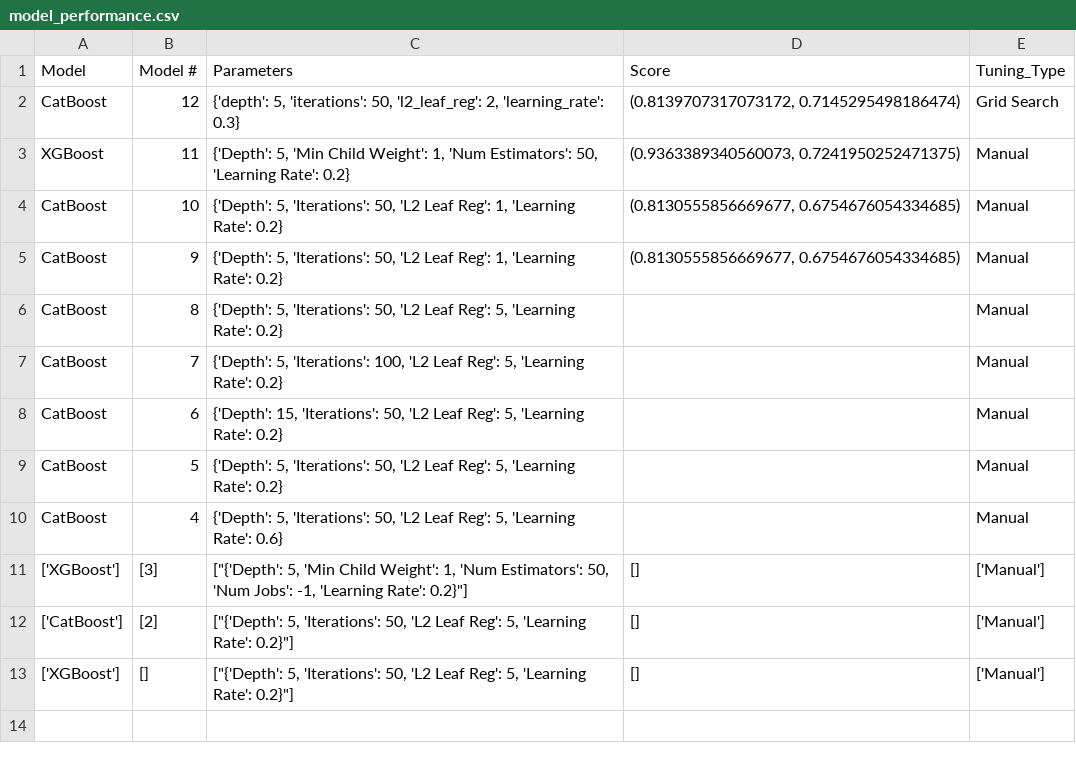
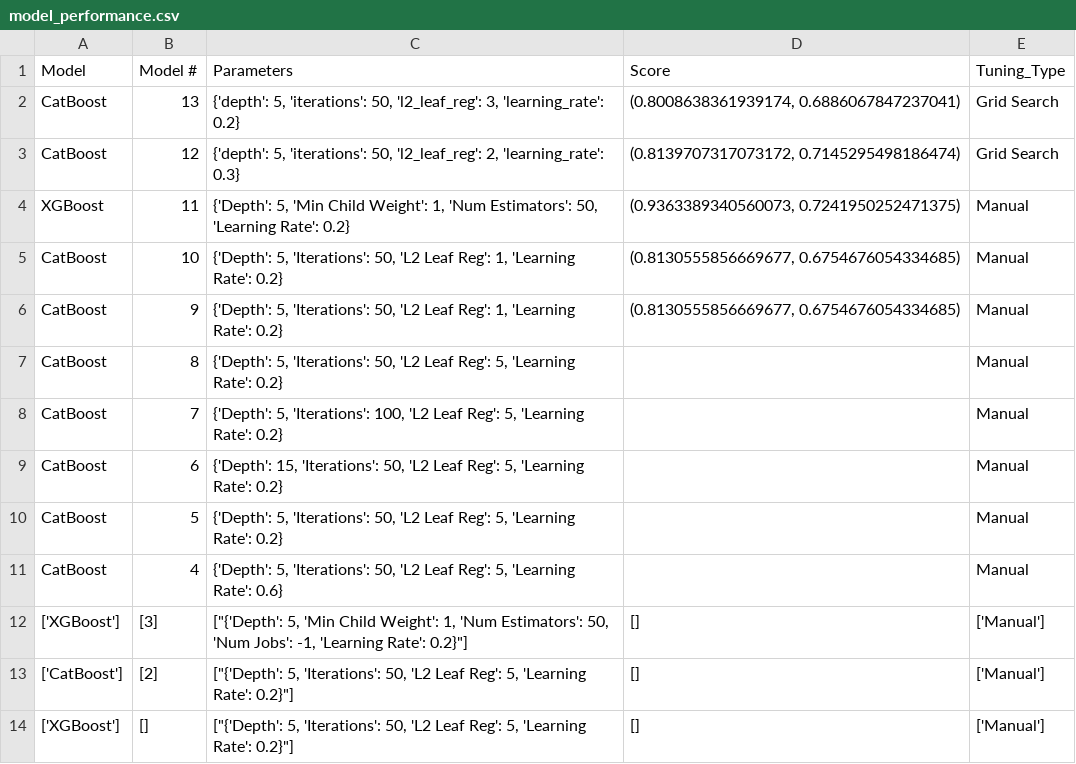
Before and after one commit to rindlerr1/Data_Cruncher, a CSV file: app/Data/model_data/model_performance.csv, drawn as a sheet; the diff names each change by its address in the sheet, - before the commit and + after, or states it on an @@ line.

```diff
--- a/app/Data/model_data/model_performance.csv
+++ b/app/Data/model_data/model_performance.csv
+row 2: CatBoost | 13 | {'depth': 5, 'iterations': 50, 'l2_leaf_reg': 3, 'learning_rate': 0.2} | (0.8008638361939174, 0.6886067847237041) | Grid Search
```
Also changed, not shown: app/main/catboost_info/learn_error.tsv, app/main/catboost_info/time_left.tsv, 5 other files.
